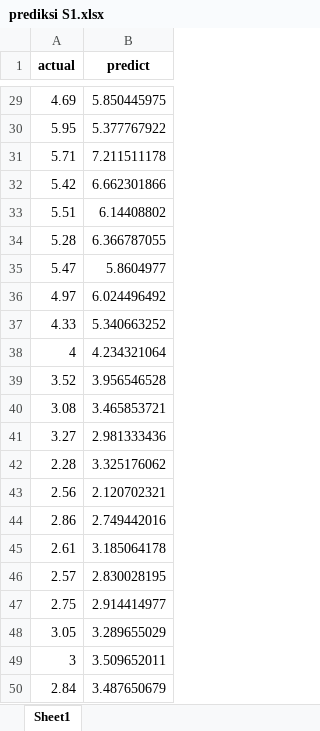
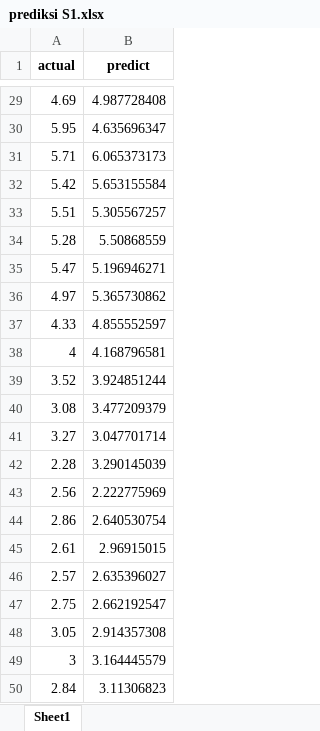
Before and after one commit to Fiqry-Wahyu-Diky/AppPrediksiInflasi, an Excel workbook: data/prediksi S1.xlsx, sheet Sheet1, drawn as a sheet; only a part is shown, gaps mark what is left out; values as stored, in another font and other column widths than the file's, no borders; the diff covers the shown part only; the diff names each change by its address in the sheet, - before the commit and + after, or states it on an @@ line.

```diff
--- a/data/prediksi S1.xlsx (sheet Sheet1)
+++ b/data/prediksi S1.xlsx (sheet Sheet1)
-B29 (predict): 5.850445975
+B29 (predict): 4.987728408
-B30 (predict): 5.377767922
+B30 (predict): 4.635696347
-B31 (predict): 7.211511178
+B31 (predict): 6.065373173
-B32 (predict): 6.662301866
+B32 (predict): 5.653155584
-B33 (predict): 6.14408802
+B33 (predict): 5.305567257
-B34 (predict): 6.366787055
+B34 (predict): 5.50868559
-B35 (predict): 5.8604977
+B35 (predict): 5.196946271
-B36 (predict): 6.024496492
+B36 (predict): 5.365730862
-B37 (predict): 5.340663252
+B37 (predict): 4.855552597
-B38 (predict): 4.234321064
+B38 (predict): 4.168796581
-B39 (predict): 3.956546528
+B39 (predict): 3.924851244
-B40 (predict): 3.465853721
+B40 (predict): 3.477209379
-B41 (predict): 2.981333436
+B41 (predict): 3.047701714
-B42 (predict): 3.325176062
+B42 (predict): 3.290145039
-B43 (predict): 2.120702321
+B43 (predict): 2.222775969
-B44 (predict): 2.749442016
+B44 (predict): 2.640530754
-B45 (predict): 3.185064178
+B45 (predict): 2.96915015
-B46 (predict): 2.830028195
+B46 (predict): 2.635396027
-B47 (predict): 2.914414977
+B47 (predict): 2.662192547
-B48 (predict): 3.289655029
+B48 (predict): 2.914357308
-B49 (predict): 3.509652011
+B49 (predict): 3.164445579
-B50 (predict): 3.487650679
+B50 (predict): 3.11306823
```
Also changed, not shown: 27 edited cells elsewhere in this sheet, data/historiS1.xlsx, data/historiS2.xlsx, 21 other files.
